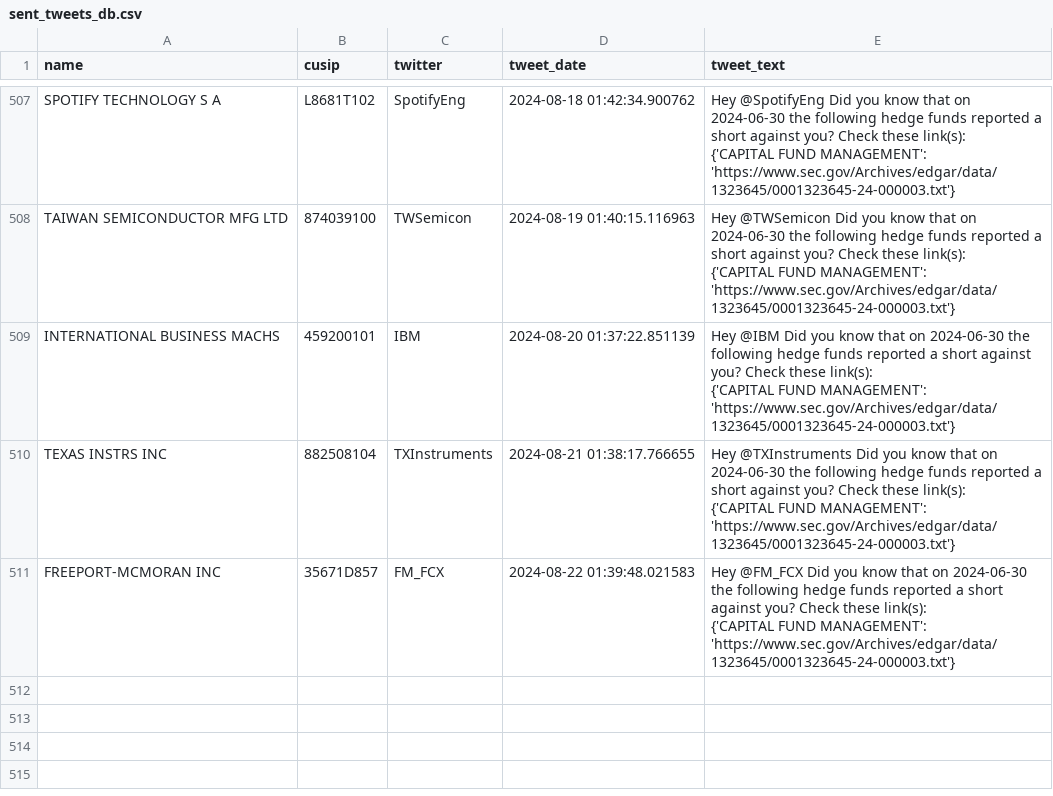
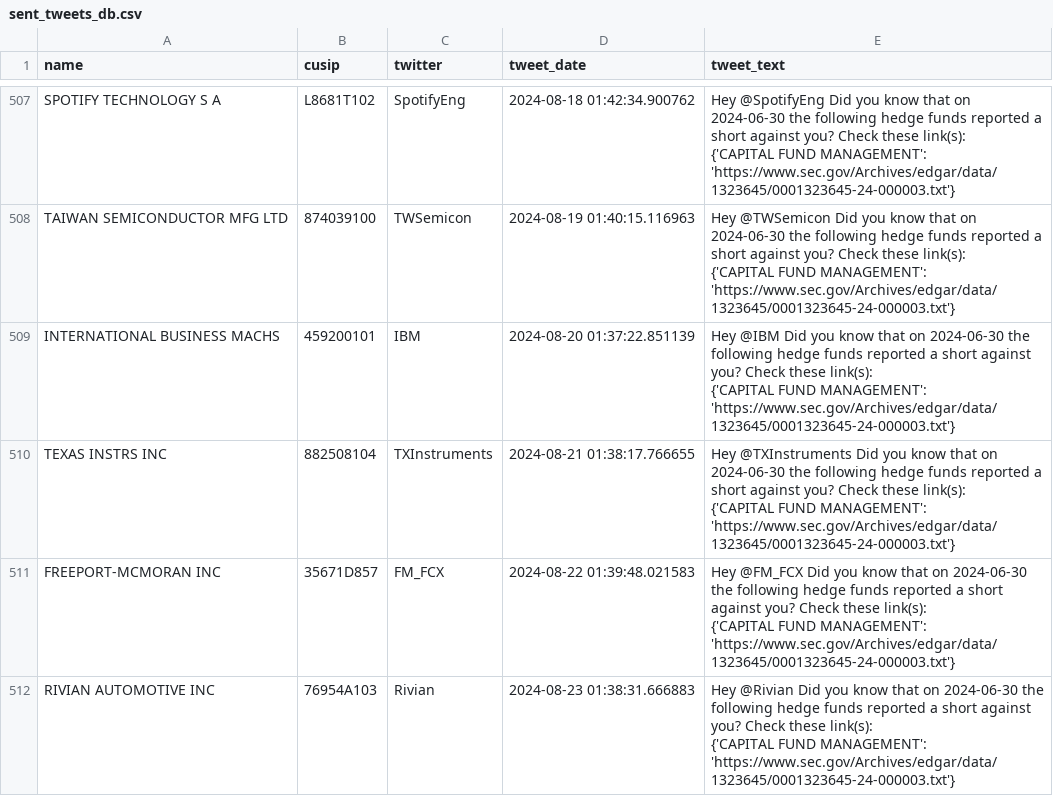
Before and after one commit to whs2k/stockFries_gha, a CSV file: sent_tweets_db.csv, drawn as a sheet; only a part is shown, gaps mark what is left out; ↵ is a line break in a cell; the diff names each change by its address in the sheet, - before the commit and + after, or states it on an @@ line.

```diff
--- a/sent_tweets_db.csv
+++ b/sent_tweets_db.csv
+row 512: RIVIAN AUTOMOTIVE INC | 76954A103 | Rivian | 2024-08-23 01:38:31.666883 | Hey @Rivian Did you know that on 2024-06-30 the following hedge funds reported a short against you? Check these link(s): ↵ {'CAPITAL FUND MANAGEMENT': 'https://www.sec.gov/Archives/edgar/data/1323645/0001323645-24-000003.txt'}
```
Also changed, not shown: 3 other files.
